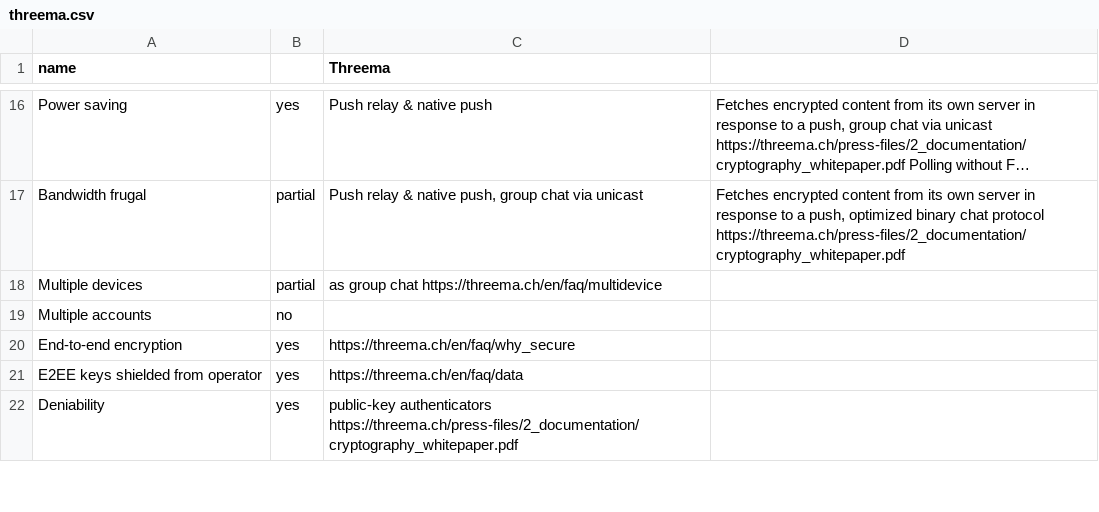
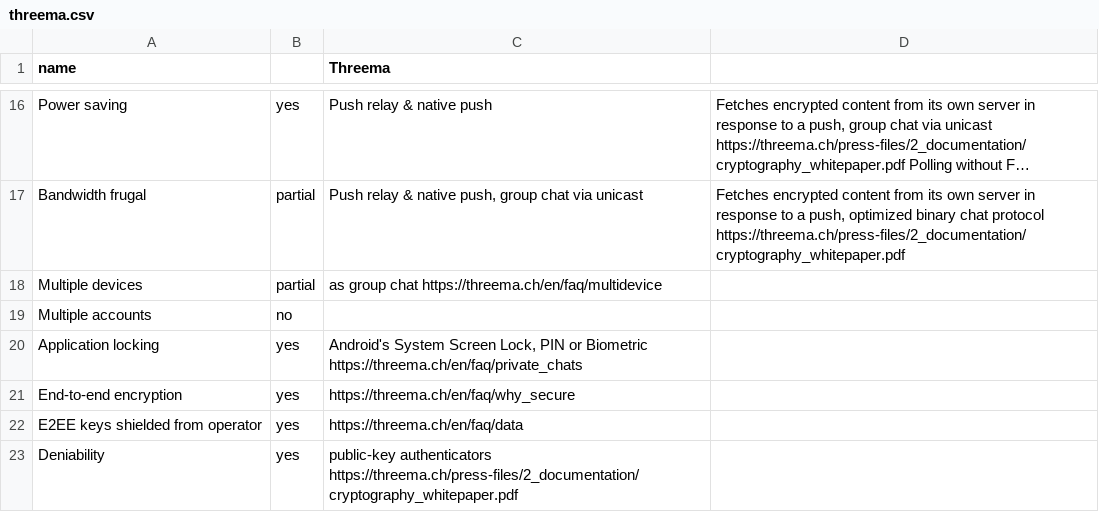
Before and after one commit to bkil/secuchart, a CSV file: data/threema.csv, drawn as a sheet; only a part is shown, gaps mark what is left out; long unchanged cells end in ….

Commit message:
Threema Application locking

```diff
--- a/data/threema.csv
+++ b/data/threema.csv
@@ -19,2 +19,3 @@ Multiple devices;partial;as group chat https://threema.ch/en/faq/multidevice;
 Multiple accounts;no;;
+Application locking;yes;Android's System Screen Lock, PIN or Biometric https://threema.ch/en/faq/private_chats;
 End-to-end encryption;yes;https://threema.ch/en/faq/why_secure;
```
